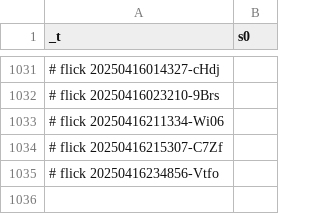
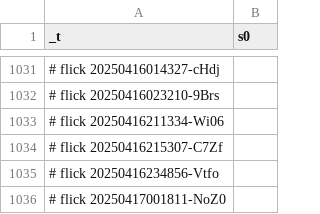
Before and after one commit to abikesa/facade, a CSV file: kitabo/ensi/testbin/test4/assets/csv/s0.csv, drawn as a sheet; only a part is shown, gaps mark what is left out; the diff names each change by its address in the sheet, - before the commit and + after, or states it on an @@ line.

Commit message:
kitabo/ensi/testbin/test4/assets/csv/s0.csv

```diff
--- a/kitabo/ensi/testbin/test4/assets/csv/s0.csv
+++ b/kitabo/ensi/testbin/test4/assets/csv/s0.csv
+row 1036: # flick 20250417001811-NoZ0
```
